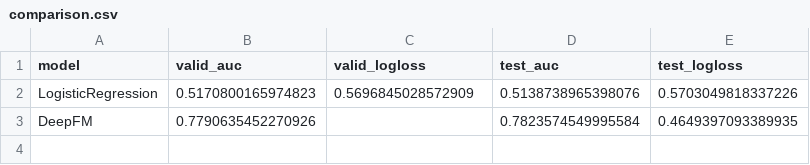
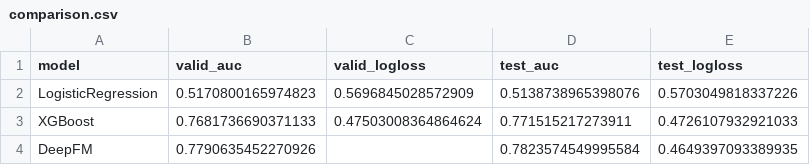
Before and after one commit to Pinkman12345/deepfm-criteo-ctr, a CSV file: outputs/results/comparison.csv, drawn as a sheet; the diff names each change by its address in the sheet, - before the commit and + after, or states it on an @@ line.

Commit message:
Add XGBoost baseline and update README

```diff
--- a/outputs/results/comparison.csv
+++ b/outputs/results/comparison.csv
+row 3: XGBoost | 0.7681736690371133 | 0.47503008364864624 | 0.771515217273911 | 0.4726107932921033
```
Also changed, not shown: 4 other files.
